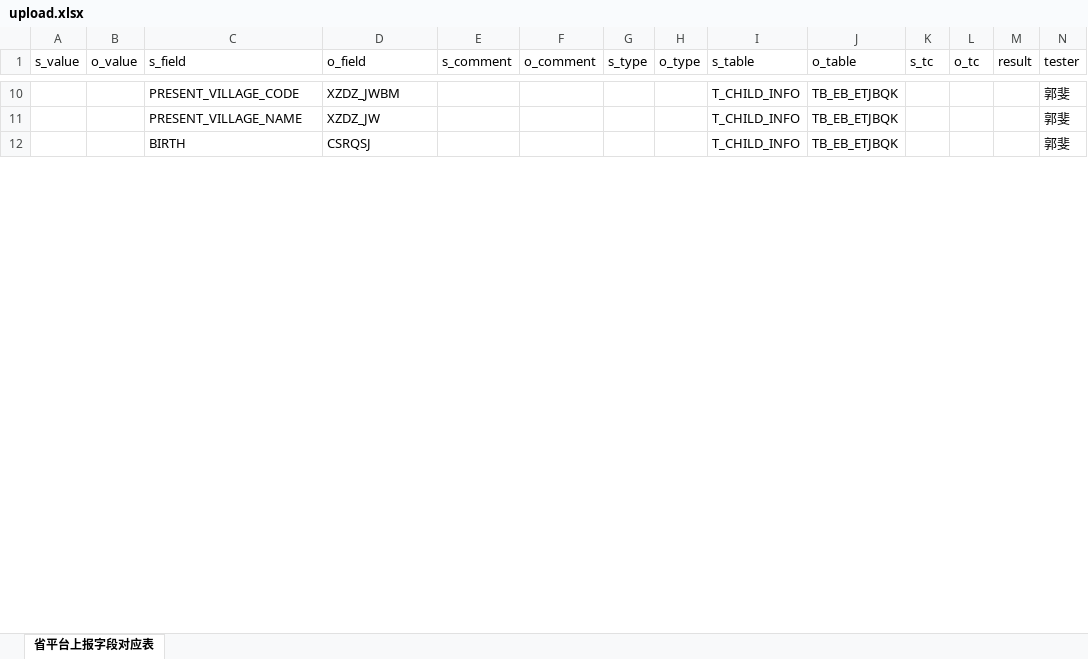
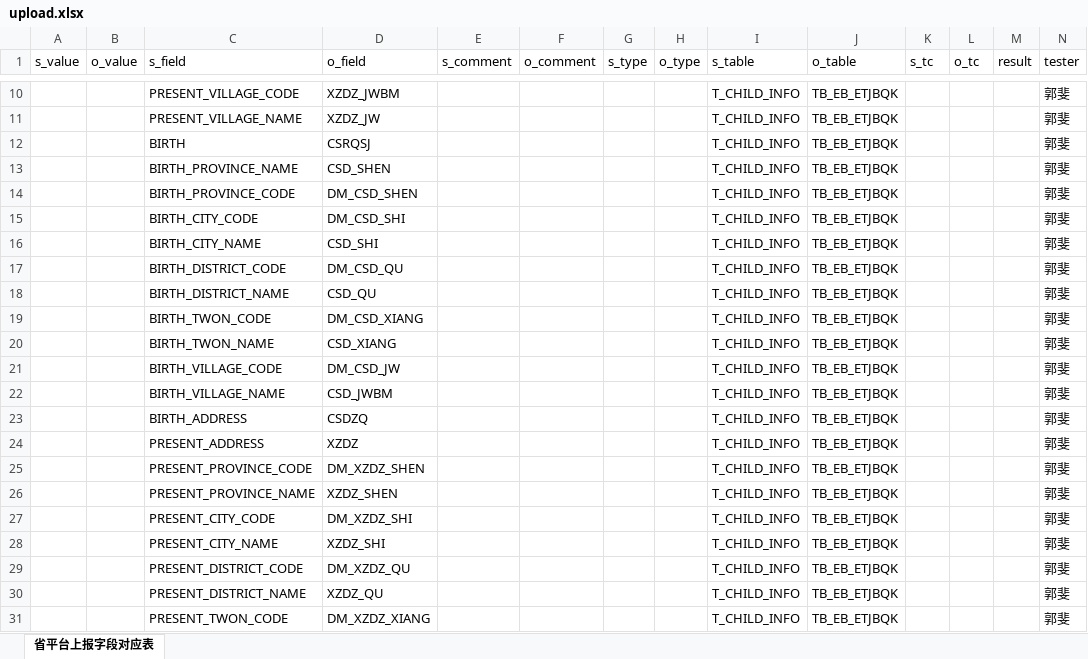
Before and after one commit to skducn/project, an Excel workbook: instance/zyjk/gw/upload/upload.xlsx, sheet 省平台上报字段对应表, drawn as a sheet; only a part is shown, gaps mark what is left out; values as stored, in another font and other column widths than the file's, no borders; rows hold the shown columns only; the diff covers the shown part only; the diff names each change by its address in the sheet, - before the commit and + after, or states it on an @@ line.

```diff
--- a/instance/zyjk/gw/upload/upload.xlsx (sheet 省平台上报字段对应表)
+++ b/instance/zyjk/gw/upload/upload.xlsx (sheet 省平台上报字段对应表)
+row 13:  |  | BIRTH_PROVINCE_NAME | CSD_SHEN |  |  |  |  | T_CHILD_INFO | TB_EB_ETJBQK |  |  |  | 郭斐
+row 14:  |  | BIRTH_PROVINCE_CODE | DM_CSD_SHEN |  |  |  |  | T_CHILD_INFO | TB_EB_ETJBQK |  |  |  | 郭斐
+row 15:  |  | BIRTH_CITY_CODE | DM_CSD_SHI |  |  |  |  | T_CHILD_INFO | TB_EB_ETJBQK |  |  |  | 郭斐
+row 16:  |  | BIRTH_CITY_NAME | CSD_SHI |  |  |  |  | T_CHILD_INFO | TB_EB_ETJBQK |  |  |  | 郭斐
+row 17:  |  | BIRTH_DISTRICT_CODE | DM_CSD_QU |  |  |  |  | T_CHILD_INFO | TB_EB_ETJBQK |  |  |  | 郭斐
+row 18:  |  | BIRTH_DISTRICT_NAME | CSD_QU |  |  |  |  | T_CHILD_INFO | TB_EB_ETJBQK |  |  |  | 郭斐
+row 19:  |  | BIRTH_TWON_CODE | DM_CSD_XIANG |  |  |  |  | T_CHILD_INFO | TB_EB_ETJBQK |  |  |  | 郭斐
+row 20:  |  | BIRTH_TWON_NAME | CSD_XIANG |  |  |  |  | T_CHILD_INFO | TB_EB_ETJBQK |  |  |  | 郭斐
+row 21:  |  | BIRTH_VILLAGE_CODE | DM_CSD_JW |  |  |  |  | T_CHILD_INFO | TB_EB_ETJBQK |  |  |  | 郭斐
+row 22:  |  | BIRTH_VILLAGE_NAME | CSD_JWBM |  |  |  |  | T_CHILD_INFO | TB_EB_ETJBQK |  |  |  | 郭斐
+row 23:  |  | BIRTH_ADDRESS | CSDZQ |  |  |  |  | T_CHILD_INFO | TB_EB_ETJBQK |  |  |  | 郭斐
+row 24:  |  | PRESENT_ADDRESS | XZDZ |  |  |  |  | T_CHILD_INFO | TB_EB_ETJBQK |  |  |  | 郭斐
+row 25:  |  | PRESENT_PROVINCE_CODE | DM_XZDZ_SHEN |  |  |  |  | T_CHILD_INFO | TB_EB_ETJBQK |  |  |  | 郭斐
+row 26:  |  | PRESENT_PROVINCE_NAME | XZDZ_SHEN |  |  |  |  | T_CHILD_INFO | TB_EB_ETJBQK |  |  |  | 郭斐
+row 27:  |  | PRESENT_CITY_CODE | DM_XZDZ_SHI |  |  |  |  | T_CHILD_INFO | TB_EB_ETJBQK |  |  |  | 郭斐
+row 28:  |  | PRESENT_CITY_NAME | XZDZ_SHI |  |  |  |  | T_CHILD_INFO | TB_EB_ETJBQK |  |  |  | 郭斐
+row 29:  |  | PRESENT_DISTRICT_CODE | DM_XZDZ_QU |  |  |  |  | T_CHILD_INFO | TB_EB_ETJBQK |  |  |  | 郭斐
+row 30:  |  | PRESENT_DISTRICT_NAME | XZDZ_QU |  |  |  |  | T_CHILD_INFO | TB_EB_ETJBQK |  |  |  | 郭斐
+row 31:  |  | PRESENT_TWON_CODE | DM_XZDZ_XIANG |  |  |  |  | T_CHILD_INFO | TB_EB_ETJBQK |  |  |  | 郭斐
```
Also changed, not shown: 236 added rows, 4 removed rows, 7 moved rows, 18 edited cells and cell formats elsewhere in this sheet, 3 other files.
